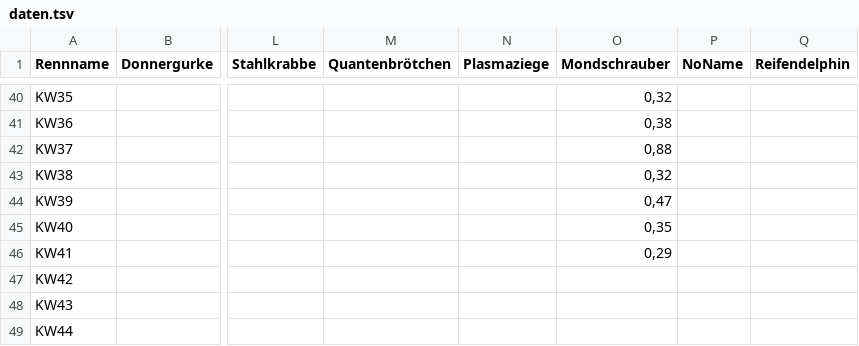
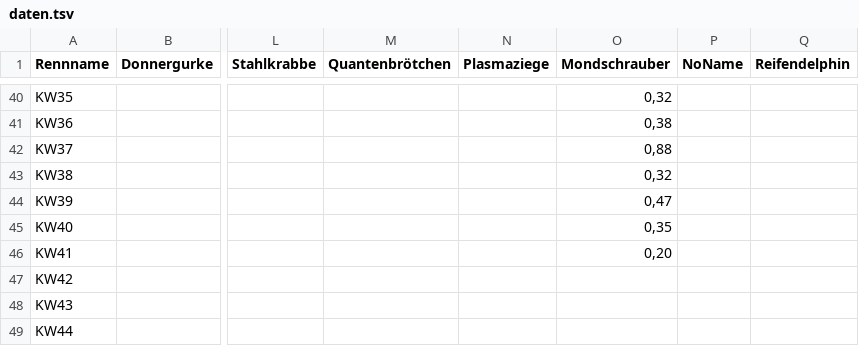
Before and after one commit to christianknoll-create/sdr, a TSV file: daten.tsv, drawn as a sheet; only a part is shown, gaps mark what is left out; the diff names each change by its address in the sheet, - before the commit and + after, or states it on an @@ line.

```diff
--- a/daten.tsv
+++ b/daten.tsv
-O46 (Mondschrauber): 0,29
+O46 (Mondschrauber): 0,20
```
Also changed, not shown: 1 other file.
